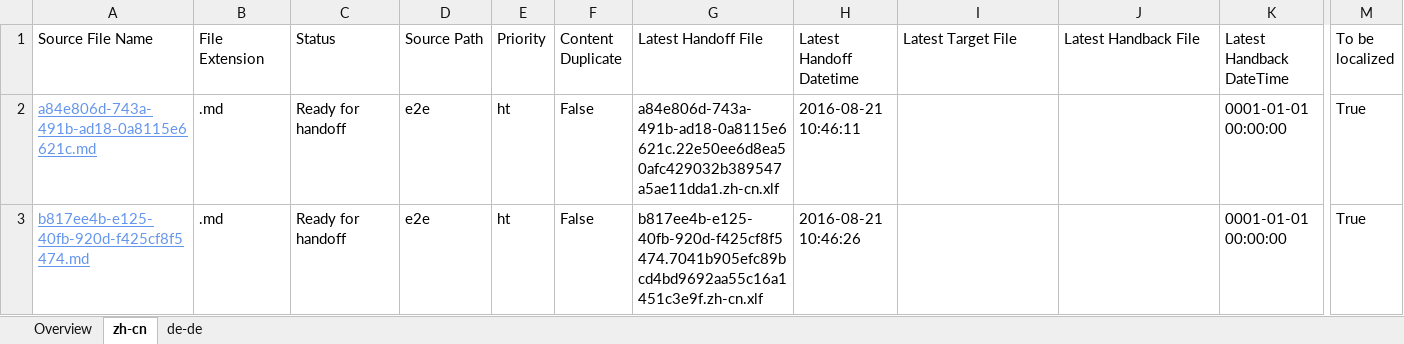
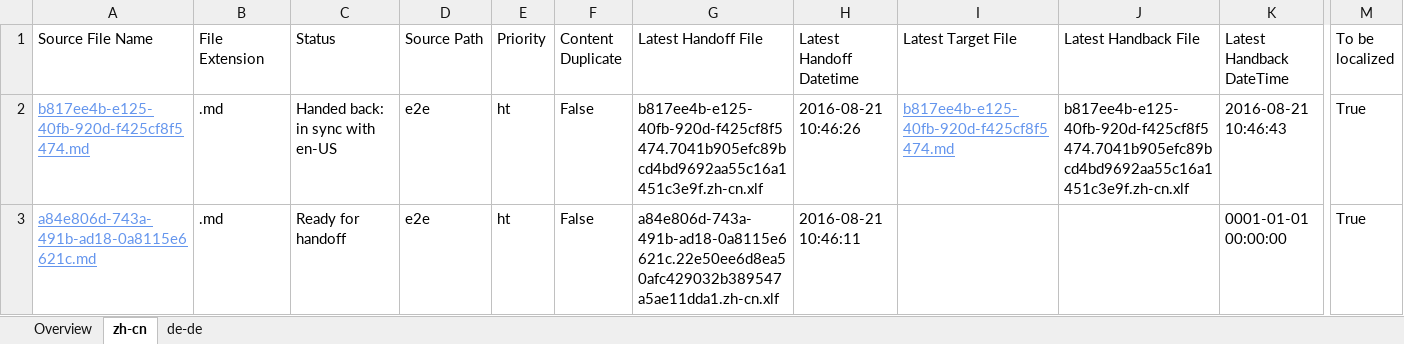
Before and after one commit to OpenLocalizationTestOrg/ol-test0-handback, an Excel workbook: ol-handback/OpenLocalizationTestOrg/ol-test0/ci/localization-status.xlsx, sheet zh-cn, drawn as a sheet; only a part is shown, gaps mark what is left out; values as stored, in another font and other column widths than the file's, no borders; table styles not drawn; removed rows and columns are numbered as before the commit, all else as after; rows hold the shown columns only; the diff names each change by its address in the sheet, - before the commit and + after, or states it on an @@ line.

```diff
--- a/ol-handback/OpenLocalizationTestOrg/ol-test0/ci/localization-status.xlsx (sheet zh-cn)
+++ b/ol-handback/OpenLocalizationTestOrg/ol-test0/ci/localization-status.xlsx (sheet zh-cn)
+row 2: b817ee4b-e125-40fb-920d-f425cf8f5474.md | .md | Handed back: in sync with en-US | e2e | ht | False | b817ee4b-e125-40fb-920d-f425cf8f5474.7041b905efc89bcd4bd9692aa55c16a1451c3e9f.zh-cn.xlf | 2016-08-21 10:46:26 | b817ee4b-e125-40fb-920d-f425cf8f5474.md | b817ee4b-e125-40fb-920d-f425cf8f5474.7041b905efc89bcd4bd9692aa55c16a1451c3e9f.zh-cn.xlf | 2016-08-21 10:46:43 | True
-row 3: b817ee4b-e125-40fb-920d-f425cf8f5474.md | .md | Ready for handoff | e2e | ht | False | b817ee4b-e125-40fb-920d-f425cf8f5474.7041b905efc89bcd4bd9692aa55c16a1451c3e9f.zh-cn.xlf | 2016-08-21 10:46:26 |  |  | 0001-01-01 00:00:00 | True
```
Also changed, not shown: sheet de-de, sheet Overview, 1 other file.
